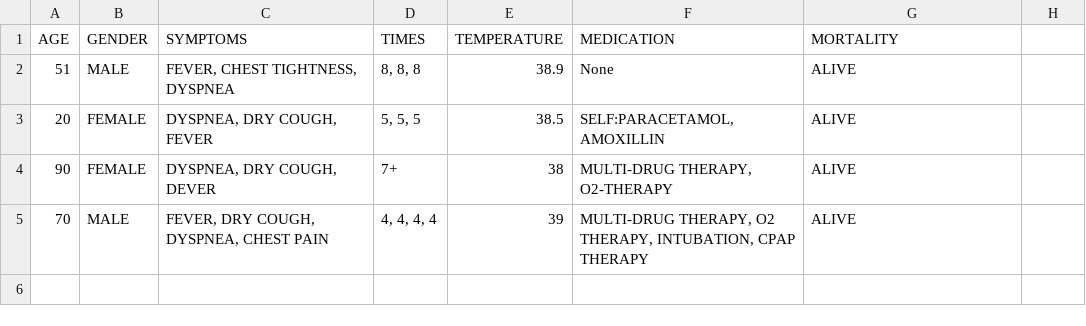
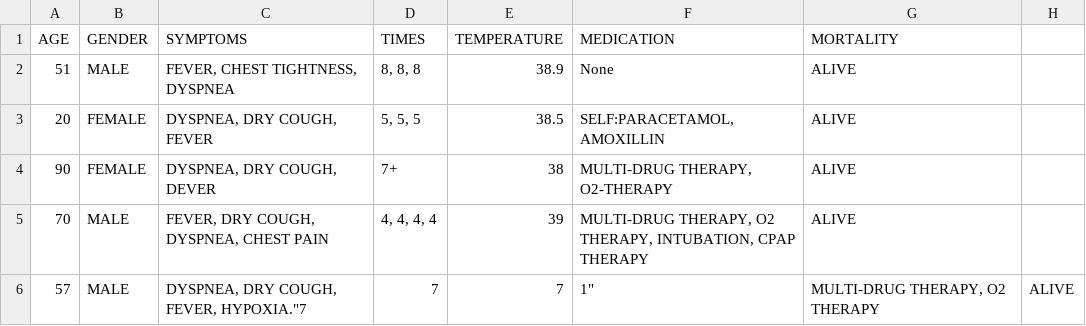
Before and after one commit to Aathish04/medict, a CSV file: data.csv, drawn as a sheet.

Commit message:
Update data.csv to add a previously deleted row.
The last row had been deleted by @hail-the-brave in the process of learning how to use Github Desktop. This has been added back.

```diff
--- a/data.csv
+++ b/data.csv
@@ -5 +5,2 @@ AGE,GENDER,SYMPTOMS,TIMES,TEMPERATURE,MEDICATION,MORTALITY
 70,MALE,"FEVER, DRY COUGH, DYSPNEA, CHEST PAIN","4, 4, 4, 4",39,"MULTI-DRUG THERAPY, O2 THERAPY, INTUBATION, CPAP THERAPY",ALIVE
+57,MALE,"DYSPNEA, DRY COUGH, FEVER, HYPOXIA"."7, 7, 7, 1","MULTI-DRUG THERAPY, O2 THERAPY",ALIVE
```
